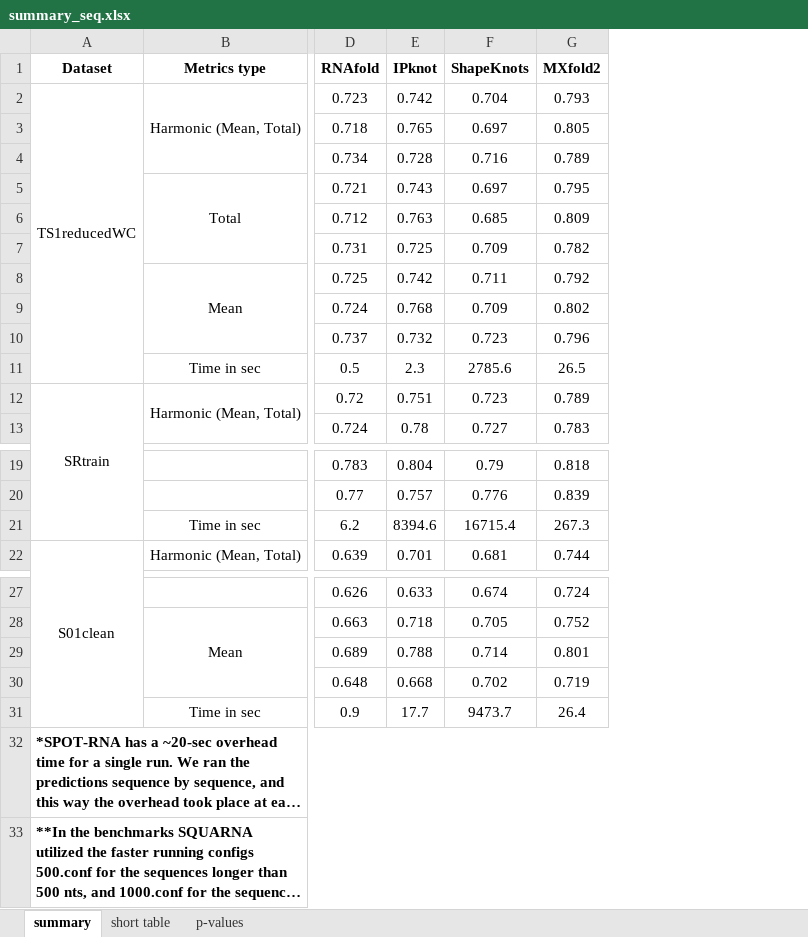
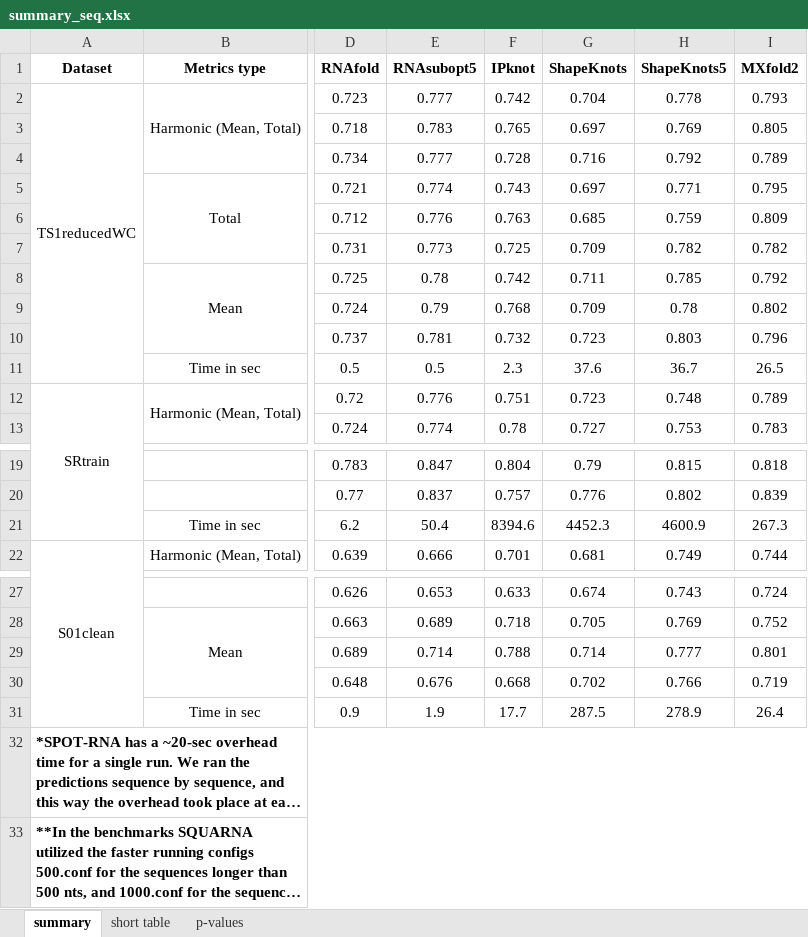
Before and after one commit to febos/SQUARNA, an Excel workbook: benchmarks/summary_seq.xlsx, sheet summary, drawn as a sheet; only a part is shown, gaps mark what is left out; long unchanged cells end in …; values as stored, in another font and other column widths than the file's, no borders; addresses are those after the commit; the diff names each change by its address in the sheet, - before the commit and + after, or states it on an @@ line.

Commit message:
added ShapeKnots5 and RNAsubopt5 to benchmarks + minor fixes

```diff
--- a/benchmarks/summary_seq.xlsx (sheet summary)
+++ b/benchmarks/summary_seq.xlsx (sheet summary)
+column E (RNAsubopt5), rows 2-13: 0.777 | 0.783 | 0.777 | 0.774 | 0.776 | 0.773 | 0.78 | 0.79 | 0.781 | 0.5 | 0.776 | 0.774; rows 19-22: 0.847 | 0.837 | 50.4 | 0.666; rows 27-31: 0.653 | 0.689 | 0.714 | 0.676 | 1.9
+column H (ShapeKnots5), rows 2-13: 0.778 | 0.769 | 0.792 | 0.771 | 0.759 | 0.782 | 0.785 | 0.78 | 0.803 | 36.7 | 0.748 | 0.753; rows 19-22: 0.815 | 0.802 | 4600.9 | 0.749; rows 27-31: 0.743 | 0.769 | 0.777 | 0.766 | 278.9
-G11 (ShapeKnots): 2785.6
+G11 (ShapeKnots): 37.6
-G21 (ShapeKnots): 16715.4
+G21 (ShapeKnots): 4452.3
-G31 (ShapeKnots): 9473.7
+G31 (ShapeKnots): 287.5
```
Also changed, not shown: sheet p-values, sheet short table, formulas that keep their value, benchmarks/summary_S01.xlsx, 33 other files.
